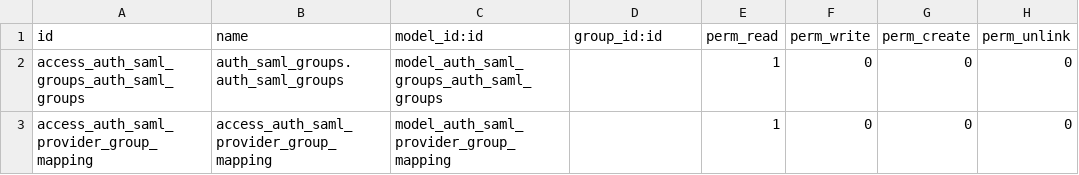
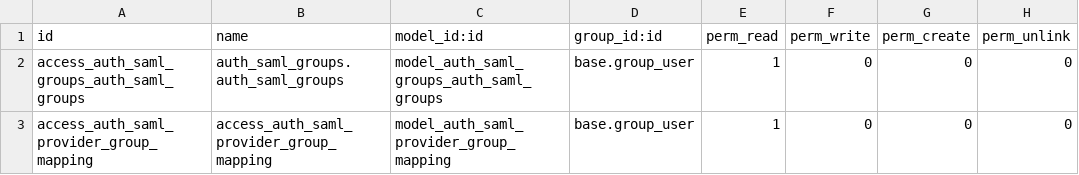
Before and after one commit to savoirfairelinux/server-auth-addons, a CSV file: auth_saml_groups/security/ir.model.access.csv, drawn as a sheet.

Commit message:
Update ir.model.access.csv

```diff
--- a/auth_saml_groups/security/ir.model.access.csv
+++ b/auth_saml_groups/security/ir.model.access.csv
@@ -1,3 +1,3 @@
 id,name,model_id:id,group_id:id,perm_read,perm_write,perm_create,perm_unlink
-access_auth_saml_groups_auth_saml_groups,auth_saml_groups.auth_saml_groups,model_auth_saml_groups_auth_saml_groups,,1,0,0,0
-access_auth_saml_provider_group_mapping,access_auth_saml_provider_group_mapping,model_auth_saml_provider_group_mapping,,1,0,0,0
+access_auth_saml_groups_auth_saml_groups,auth_saml_groups.auth_saml_groups,model_auth_saml_groups_auth_saml_groups,base.group_user,1,0,0,0
+access_auth_saml_provider_group_mapping,access_auth_saml_provider_group_mapping,model_auth_saml_provider_group_mapping,base.group_user,1,0,0,0
```
